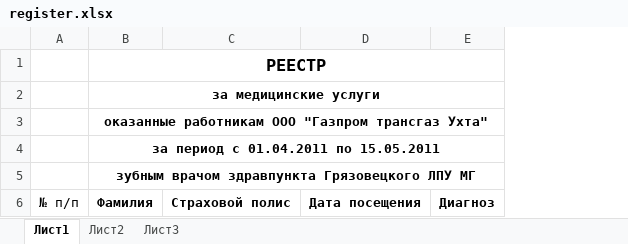
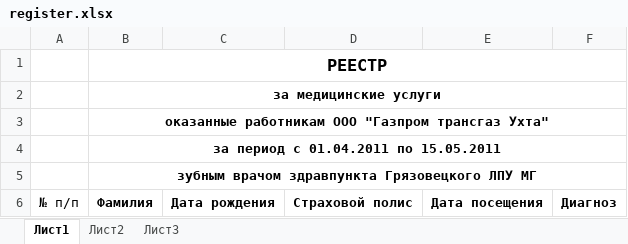
Before and after one commit to gvid0rapira/DantistQt, an Excel workbook: templates/register.xlsx, sheet Лист1, drawn as a sheet; values as stored, in another font and other column widths than the file's, no borders; the diff names each change by its address in the sheet, - before the commit and + after, or states it on an @@ line.

```diff
--- a/templates/register.xlsx (sheet Лист1)
+++ b/templates/register.xlsx (sheet Лист1)
+column C, row 6: Дата рождения
```
Also changed, not shown: 35 other files.
